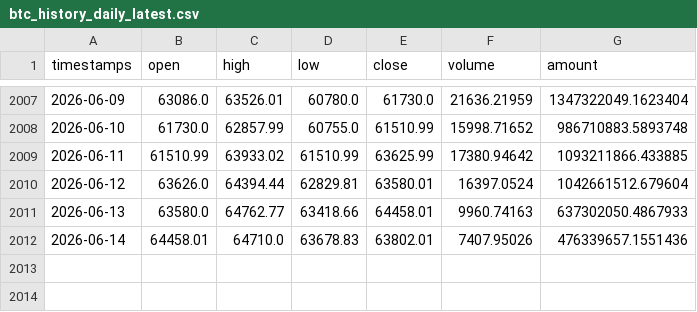
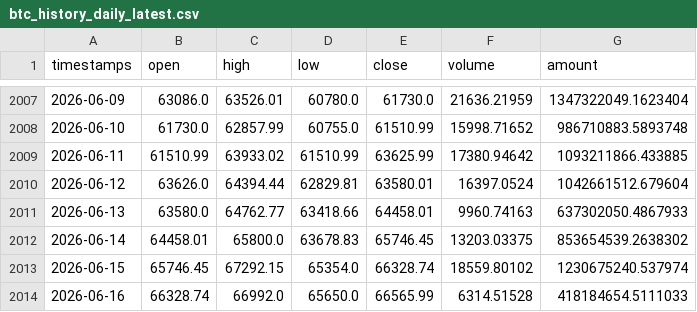
Before and after one commit to YAROVISION/exchange, a CSV file: data/btc_history_daily_latest.csv, drawn as a sheet; only a part is shown, gaps mark what is left out.

```diff
--- a/data/btc_history_daily_latest.csv
+++ b/data/btc_history_daily_latest.csv
@@ -2011,2 +2011,4 @@ timestamps,open,high,low,close,volume,amount
 2026-06-13,63580.0,64762.77,63418.66,64458.01,9960.74163,637302050.4867933
-2026-06-14,64458.01,64710.0,63678.83,63802.01,7407.95026,476339657.1551436
+2026-06-14,64458.01,65800.0,63678.83,65746.45,13203.03375,853654539.2638302
+2026-06-15,65746.45,67292.15,65354.0,66328.74,18559.80102,1230675240.537974
+2026-06-16,66328.74,66992.0,65650.0,66565.99,6314.51528,418184654.5111033
```
Also changed, not shown: 1 other file.
